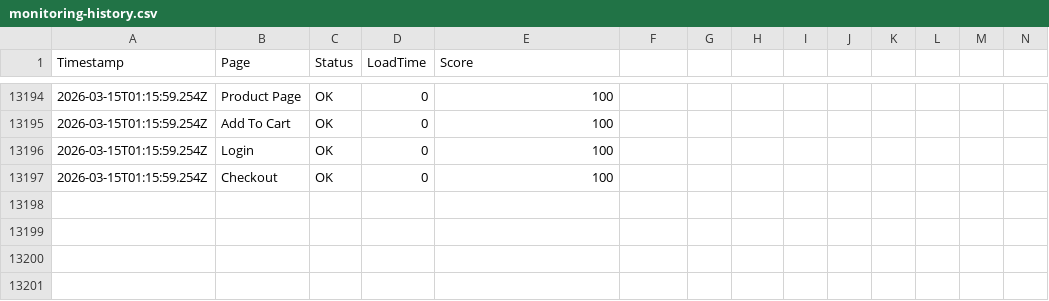
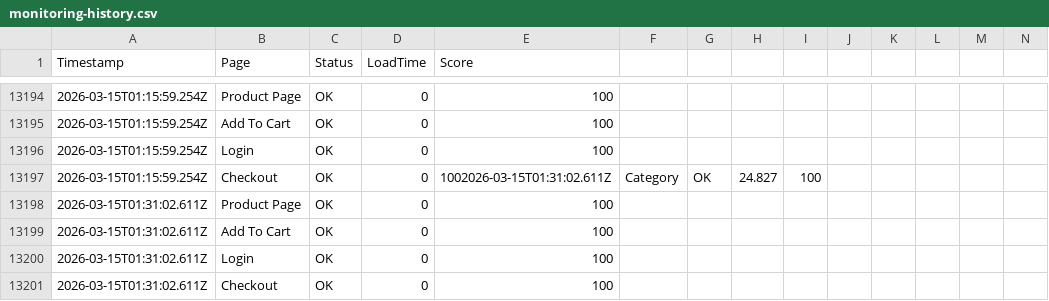
Before and after one commit to ibrahimelmekkawi-dot/momo-ux-monitor, a CSV file: monitoring-history.csv, drawn as a sheet; only a part is shown, gaps mark what is left out; addresses are those after the commit; rows hold the shown columns only; the diff names each change by its address in the sheet, - before the commit and + after, or states it on an @@ line.

```diff
--- a/monitoring-history.csv
+++ b/monitoring-history.csv
+row 13197: 2026-03-15T01:15:59.254Z | Checkout | OK | 0 | 1002026-03-15T01:31:02.611Z | Category | OK | 24.827 | 100
+row 13198: 2026-03-15T01:31:02.611Z | Product Page | OK | 0 | 100
+row 13199: 2026-03-15T01:31:02.611Z | Add To Cart | OK | 0 | 100
+row 13200: 2026-03-15T01:31:02.611Z | Login | OK | 0 | 100
-A13201 (Timestamp): 2026-03-15T01:15:59.254Z
+A13201 (Timestamp): 2026-03-15T01:31:02.611Z
```
